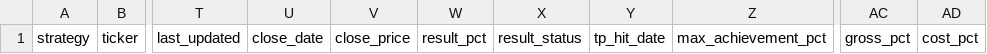
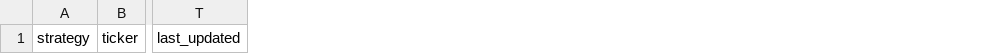
Before and after one commit to jayc950807/surge-scanner, a CSV file: data/open_positions.csv, drawn as a sheet; only a part is shown, gaps mark what is left out; the diff names each change by its address in the sheet, - before the commit and + after, or states it on an @@ line.

```diff
--- a/data/open_positions.csv
+++ b/data/open_positions.csv
-column U, row 1: close_date
-column V, row 1: close_price
-column W, row 1: result_pct
-column X, row 1: result_status
-column Y, row 1: tp_hit_date
-column Z, row 1: max_achievement_pct
-column AC, row 1: gross_pct
-column AD, row 1: cost_pct
```
Also changed, not shown: data/closed_positions.csv, 2 other files.
